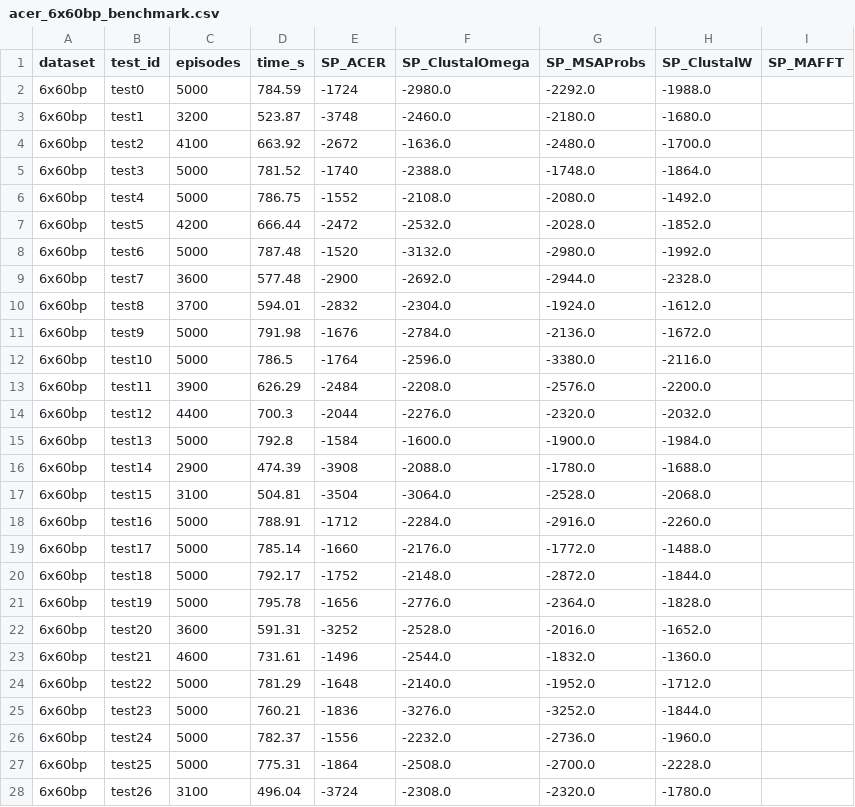
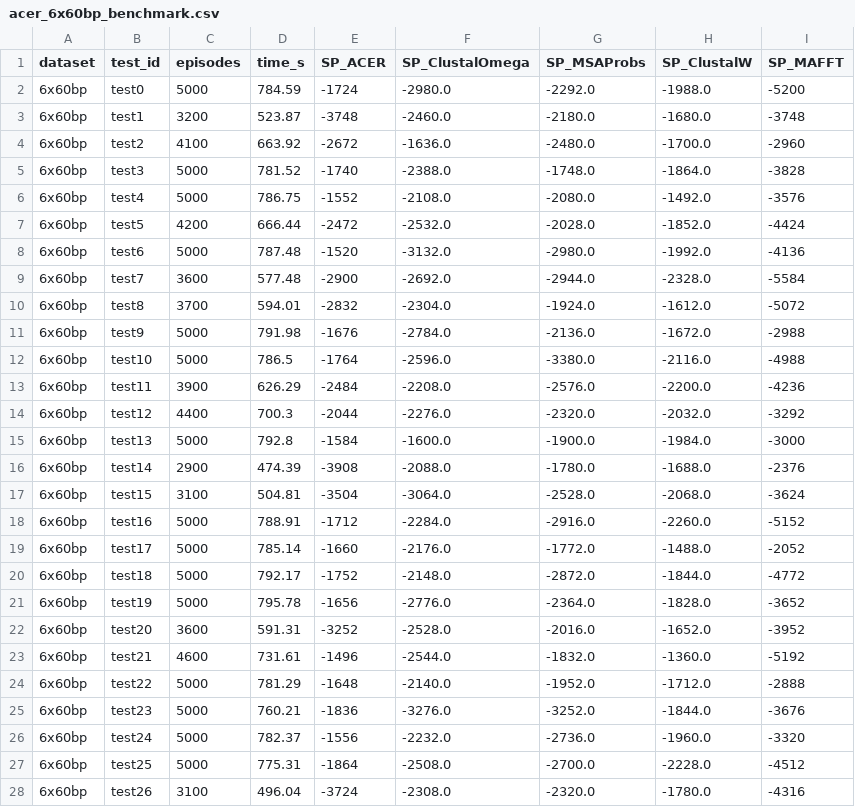
Before and after one commit to luisxxu/DPAMSA_Analysis, a CSV file: luis_results/acer_6x60bp_benchmark.csv, drawn as a sheet; only a part is shown; the diff covers the shown part only.

Commit message:
added mafft to 6x60

```diff
--- a/luis_results/acer_6x60bp_benchmark.csv
+++ b/luis_results/acer_6x60bp_benchmark.csv
@@ -1,28 +1,28 @@
 dataset,test_id,episodes,time_s,SP_ACER,SP_ClustalOmega,SP_MSAProbs,SP_ClustalW,SP_MAFFT
-6x60bp,test0,5000,784.59,-1724,-2980.0,-2292.0,-1988.0,
-6x60bp,test1,3200,523.87,-3748,-2460.0,-2180.0,-1680.0,
-6x60bp,test2,4100,663.92,-2672,-1636.0,-2480.0,-1700.0,
-6x60bp,test3,5000,781.52,-1740,-2388.0,-1748.0,-1864.0,
-6x60bp,test4,5000,786.75,-1552,-2108.0,-2080.0,-1492.0,
-6x60bp,test5,4200,666.44,-2472,-2532.0,-2028.0,-1852.0,
-6x60bp,test6,5000,787.48,-1520,-3132.0,-2980.0,-1992.0,
-6x60bp,test7,3600,577.48,-2900,-2692.0,-2944.0,-2328.0,
-6x60bp,test8,3700,594.01,-2832,-2304.0,-1924.0,-1612.0,
-6x60bp,test9,5000,791.98,-1676,-2784.0,-2136.0,-1672.0,
-6x60bp,test10,5000,786.5,-1764,-2596.0,-3380.0,-2116.0,
-6x60bp,test11,3900,626.29,-2484,-2208.0,-2576.0,-2200.0,
-6x60bp,test12,4400,700.3,-2044,-2276.0,-2320.0,-2032.0,
-6x60bp,test13,5000,792.8,-1584,-1600.0,-1900.0,-1984.0,
-6x60bp,test14,2900,474.39,-3908,-2088.0,-1780.0,-1688.0,
-6x60bp,test15,3100,504.81,-3504,-3064.0,-2528.0,-2068.0,
-6x60bp,test16,5000,788.91,-1712,-2284.0,-2916.0,-2260.0,
-6x60bp,test17,5000,785.14,-1660,-2176.0,-1772.0,-1488.0,
-6x60bp,test18,5000,792.17,-1752,-2148.0,-2872.0,-1844.0,
-6x60bp,test19,5000,795.78,-1656,-2776.0,-2364.0,-1828.0,
-6x60bp,test20,3600,591.31,-3252,-2528.0,-2016.0,-1652.0,
-6x60bp,test21,4600,731.61,-1496,-2544.0,-1832.0,-1360.0,
-6x60bp,test22,5000,781.29,-1648,-2140.0,-1952.0,-1712.0,
-6x60bp,test23,5000,760.21,-1836,-3276.0,-3252.0,-1844.0,
-6x60bp,test24,5000,782.37,-1556,-2232.0,-2736.0,-1960.0,
-6x60bp,test25,5000,775.31,-1864,-2508.0,-2700.0,-2228.0,
-6x60bp,test26,3100,496.04,-3724,-2308.0,-2320.0,-1780.0,
+6x60bp,test0,5000,784.59,-1724,-2980.0,-2292.0,-1988.0,-5200
+6x60bp,test1,3200,523.87,-3748,-2460.0,-2180.0,-1680.0,-3748
+6x60bp,test2,4100,663.92,-2672,-1636.0,-2480.0,-1700.0,-2960
+6x60bp,test3,5000,781.52,-1740,-2388.0,-1748.0,-1864.0,-3828
+6x60bp,test4,5000,786.75,-1552,-2108.0,-2080.0,-1492.0,-3576
+6x60bp,test5,4200,666.44,-2472,-2532.0,-2028.0,-1852.0,-4424
+6x60bp,test6,5000,787.48,-1520,-3132.0,-2980.0,-1992.0,-4136
+6x60bp,test7,3600,577.48,-2900,-2692.0,-2944.0,-2328.0,-5584
+6x60bp,test8,3700,594.01,-2832,-2304.0,-1924.0,-1612.0,-5072
+6x60bp,test9,5000,791.98,-1676,-2784.0,-2136.0,-1672.0,-2988
+6x60bp,test10,5000,786.5,-1764,-2596.0,-3380.0,-2116.0,-4988
+6x60bp,test11,3900,626.29,-2484,-2208.0,-2576.0,-2200.0,-4236
+6x60bp,test12,4400,700.3,-2044,-2276.0,-2320.0,-2032.0,-3292
+6x60bp,test13,5000,792.8,-1584,-1600.0,-1900.0,-1984.0,-3000
+6x60bp,test14,2900,474.39,-3908,-2088.0,-1780.0,-1688.0,-2376
+6x60bp,test15,3100,504.81,-3504,-3064.0,-2528.0,-2068.0,-3624
+6x60bp,test16,5000,788.91,-1712,-2284.0,-2916.0,-2260.0,-5152
+6x60bp,test17,5000,785.14,-1660,-2176.0,-1772.0,-1488.0,-2052
+6x60bp,test18,5000,792.17,-1752,-2148.0,-2872.0,-1844.0,-4772
+6x60bp,test19,5000,795.78,-1656,-2776.0,-2364.0,-1828.0,-3652
+6x60bp,test20,3600,591.31,-3252,-2528.0,-2016.0,-1652.0,-3952
+6x60bp,test21,4600,731.61,-1496,-2544.0,-1832.0,-1360.0,-5192
+6x60bp,test22,5000,781.29,-1648,-2140.0,-1952.0,-1712.0,-2888
+6x60bp,test23,5000,760.21,-1836,-3276.0,-3252.0,-1844.0,-3676
+6x60bp,test24,5000,782.37,-1556,-2232.0,-2736.0,-1960.0,-3320
+6x60bp,test25,5000,775.31,-1864,-2508.0,-2700.0,-2228.0,-4512
+6x60bp,test26,3100,496.04,-3724,-2308.0,-2320.0,-1780.0,-4316
```
Also changed, not shown: 23 edited cells elsewhere in this file.
